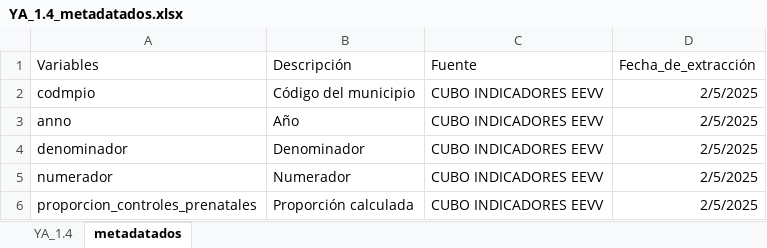
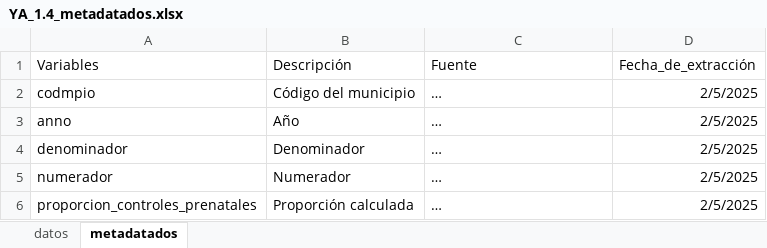
Before and after one commit to dfmendivelso10/Ninez-YA, an Excel workbook: 03_Process/YA_1.4_metadatados.xlsx, sheet metadatados, drawn as a sheet; values as stored, in another font and other column widths than the file's, no borders; the diff names each change by its address in the sheet, - before the commit and + after, or states it on an @@ line.

```diff
--- a/03_Process/YA_1.4_metadatados.xlsx (sheet metadatados)
+++ b/03_Process/YA_1.4_metadatados.xlsx (sheet metadatados)
-sheet tab: YA_1.4
+sheet tab: datos
-C2:C6 (Fuente): CUBO INDICADORES EEVV
+C2:C6 (Fuente): …
```
Also changed, not shown: 03_Process/YA_1.4.xlsx, 03_Process/YA_1.5_metadatados.xlsx, 5 other files.
